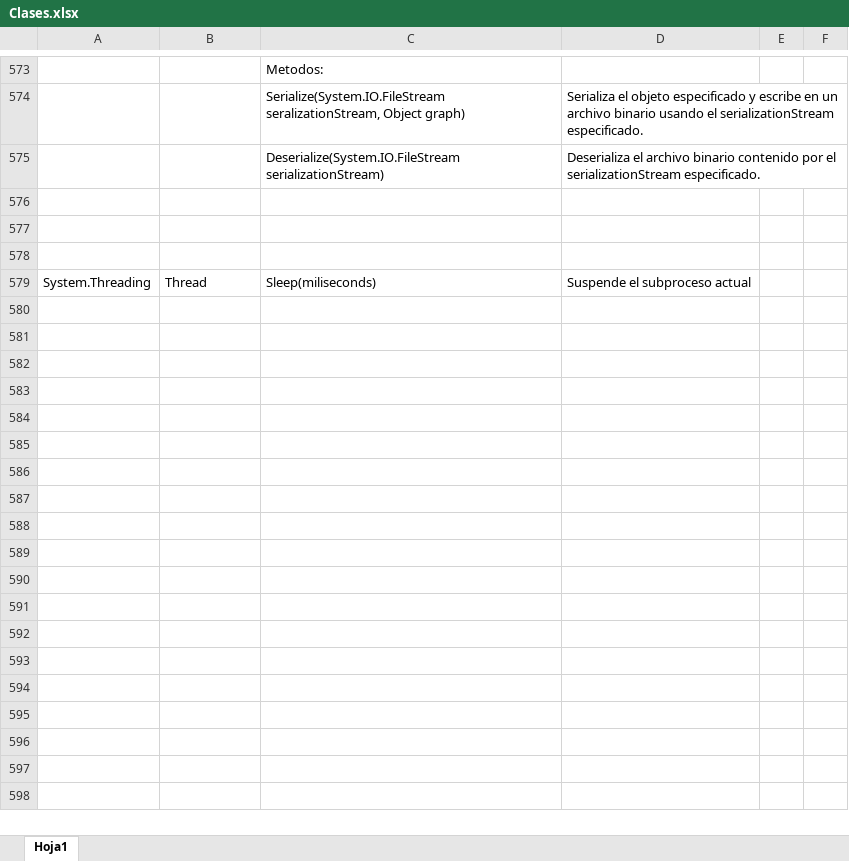
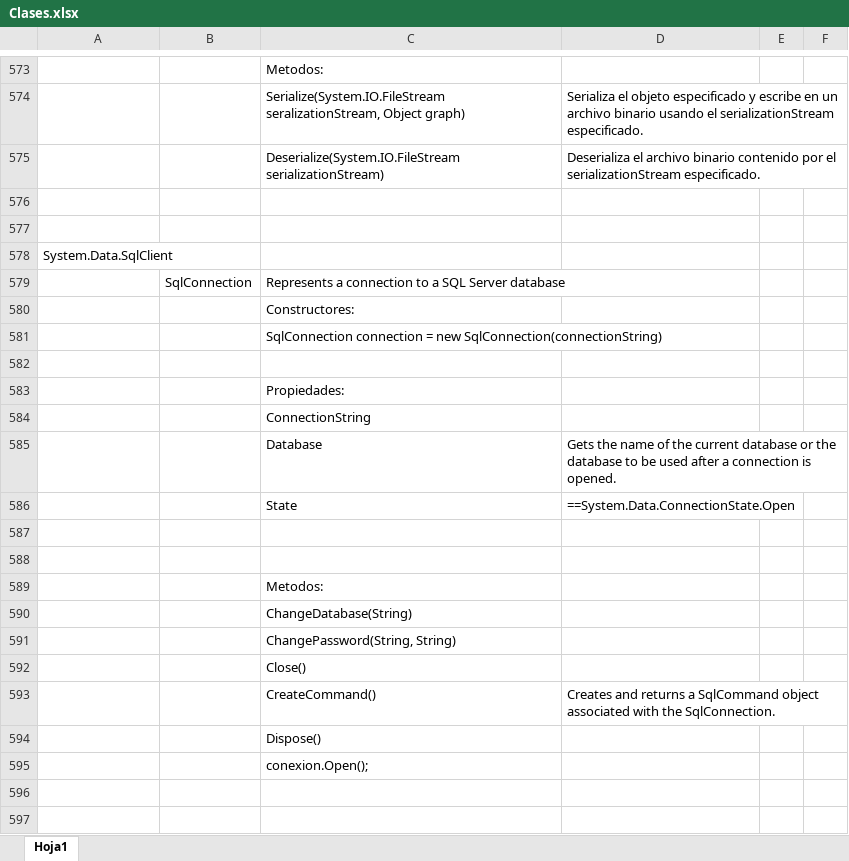
Before and after one commit to camirori/Programacion_Laboratorio2, an Excel workbook: PPT/Resumen/Clases.xlsx, sheet Hoja1, drawn as a sheet; only a part is shown, gaps mark what is left out; values as stored, in another font and other column widths than the file's, no cell formats; addresses are those after the commit; the diff covers the shown part only; the diff names each change by its address in the sheet, - before the commit and + after, or states it on an @@ line.

```diff
--- a/PPT/Resumen/Clases.xlsx (sheet Hoja1)
+++ b/PPT/Resumen/Clases.xlsx (sheet Hoja1)
+row 578: System.Data.SqlClient
+row 579:  | SqlConnection | Represents a connection to a SQL Server database
+row 580:  |  | Constructores:
+row 581:  |  | SqlConnection connection = new SqlConnection(connectionString)
+row 583:  |  | Propiedades:
+row 584:  |  | ConnectionString
+row 585:  |  | Database | Gets the name of the current database or the database to be used after a connection is opened.
+row 586:  |  | State | ==System.Data.ConnectionState.Open
-row 587: System.Threading | Thread | Sleep(miliseconds) | Suspende el subproceso actual
+row 587: (empty)
+row 588: (empty)
+row 589:  |  | Metodos:
+row 590:  |  | ChangeDatabase(String)
+row 591:  |  | ChangePassword(String, String)
+row 592:  |  | Close()
+row 593:  |  | CreateCommand() | Creates and returns a SqlCommand object associated with the SqlConnection.
+row 594:  |  | Dispose()
+row 595:  |  | conexion.Open();
+row 596: (empty)
+row 597: (empty)
```
Also changed, not shown: 57 added rows elsewhere in this sheet, cell formats, 10 other files.
